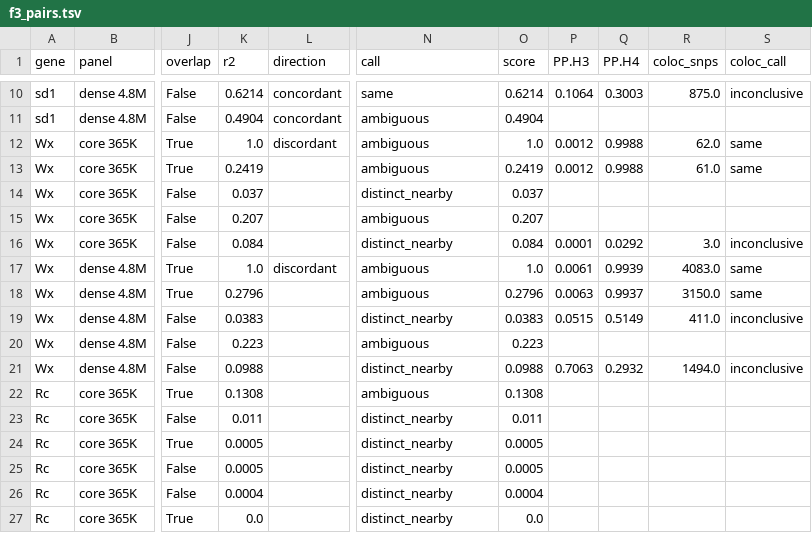
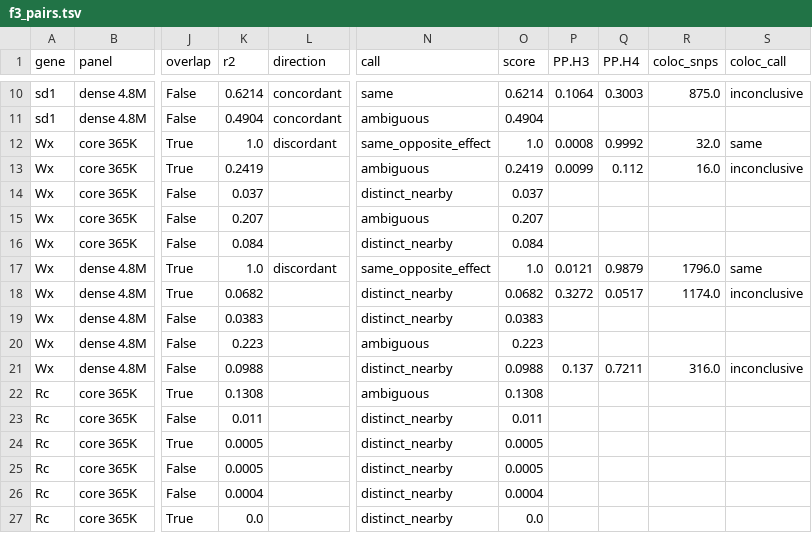
Before and after one commit to AlsammanAlsamman/plocust, a TSV file: validation/results/f_new_features/f3_pairs.tsv, drawn as a sheet; only a part is shown, gaps mark what is left out; the diff covers the shown part only; the diff names each change by its address in the sheet, - before the commit and + after, or states it on an @@ line.

```diff
--- a/validation/results/f_new_features/f3_pairs.tsv
+++ b/validation/results/f_new_features/f3_pairs.tsv
-N12 (call): ambiguous
+N12 (call): same_opposite_effect
-P12 (PP.H3): 0.0012
+P12 (PP.H3): 0.0008
-Q12 (PP.H4): 0.9988
+Q12 (PP.H4): 0.9992
-R12 (coloc_snps): 62.0
+R12 (coloc_snps): 32.0
-P13 (PP.H3): 0.0012
+P13 (PP.H3): 0.0099
-Q13 (PP.H4): 0.9988
+Q13 (PP.H4): 0.112
-R13 (coloc_snps): 61.0
+R13 (coloc_snps): 16.0
-S13 (coloc_call): same
+S13 (coloc_call): inconclusive
-P16 (PP.H3): 0.0001
+P16 (PP.H3): (empty)
-Q16 (PP.H4): 0.0292
+Q16 (PP.H4): (empty)
-R16 (coloc_snps): 3.0
+R16 (coloc_snps): (empty)
-S16 (coloc_call): inconclusive
+S16 (coloc_call): (empty)
-N17 (call): ambiguous
+N17 (call): same_opposite_effect
-P17 (PP.H3): 0.0061
+P17 (PP.H3): 0.0121
-Q17 (PP.H4): 0.9939
+Q17 (PP.H4): 0.9879
-R17 (coloc_snps): 4083.0
+R17 (coloc_snps): 1796.0
-K18 (r2): 0.2796
+K18 (r2): 0.0682
-N18 (call): ambiguous
+N18 (call): distinct_nearby
-O18 (score): 0.2796
+O18 (score): 0.0682
-P18 (PP.H3): 0.0063
+P18 (PP.H3): 0.3272
-Q18 (PP.H4): 0.9937
+Q18 (PP.H4): 0.0517
-R18 (coloc_snps): 3150.0
+R18 (coloc_snps): 1174.0
-S18 (coloc_call): same
+S18 (coloc_call): inconclusive
-P19 (PP.H3): 0.0515
+P19 (PP.H3): (empty)
-Q19 (PP.H4): 0.5149
+Q19 (PP.H4): (empty)
-R19 (coloc_snps): 411.0
+R19 (coloc_snps): (empty)
-S19 (coloc_call): inconclusive
+S19 (coloc_call): (empty)
-P21 (PP.H3): 0.7063
+P21 (PP.H3): 0.137
-Q21 (PP.H4): 0.2932
+Q21 (PP.H4): 0.7211
-R21 (coloc_snps): 1494.0
+R21 (coloc_snps): 316.0
```
Also changed, not shown: 19 edited cells elsewhere in this file, validation/results/f_new_features/f2_marker_lookup.tsv, 10 other files.
